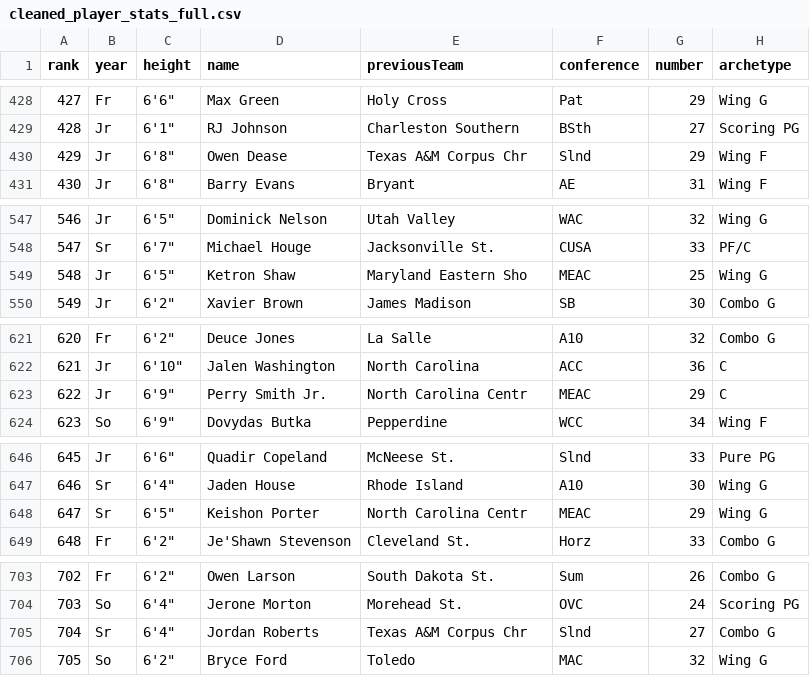
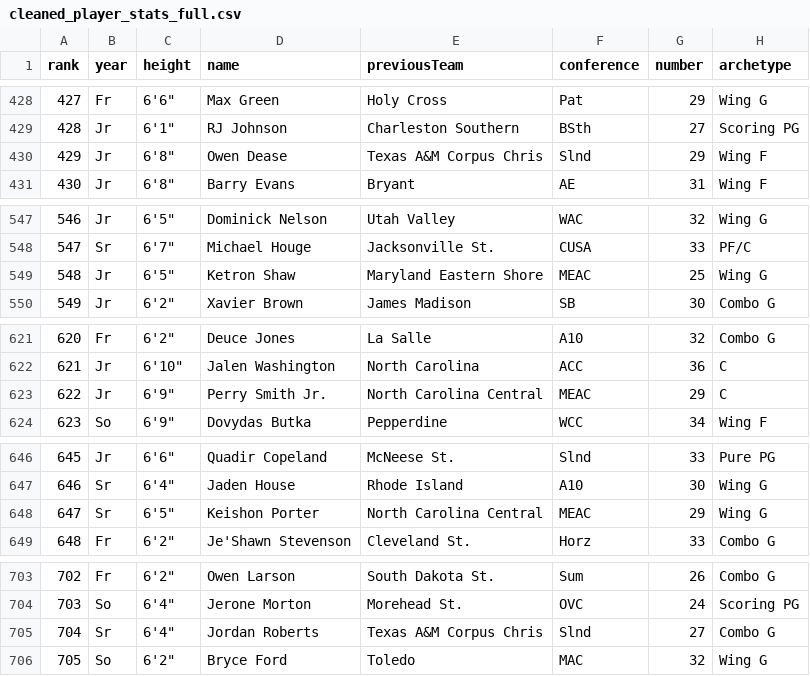
Before and after one commit to pmaddula4/portal-targets-dashboard, a CSV file: backend/data/cleaned_player_stats_full.csv, drawn as a sheet; only a part is shown, gaps mark what is left out; the diff covers the shown part only; the diff names each change by its address in the sheet, - before the commit and + after, or states it on an @@ line.

```diff
--- a/backend/data/cleaned_player_stats_full.csv
+++ b/backend/data/cleaned_player_stats_full.csv
-E430 (previousTeam): Texas A&M Corpus Chr
+E430 (previousTeam): Texas A&M Corpus Chris
-E549 (previousTeam): Maryland Eastern Sho
+E549 (previousTeam): Maryland Eastern Shore
-E623 (previousTeam): North Carolina Centr
+E623 (previousTeam): North Carolina Central
-E648 (previousTeam): North Carolina Centr
+E648 (previousTeam): North Carolina Central
-E705 (previousTeam): Texas A&M Corpus Chr
+E705 (previousTeam): Texas A&M Corpus Chris
```
Also changed, not shown: 14 edited cells elsewhere in this file.
